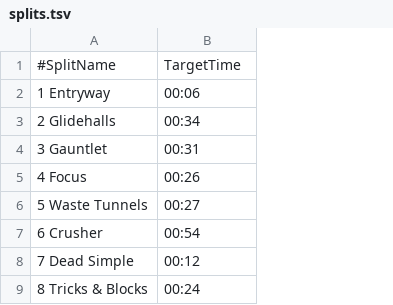
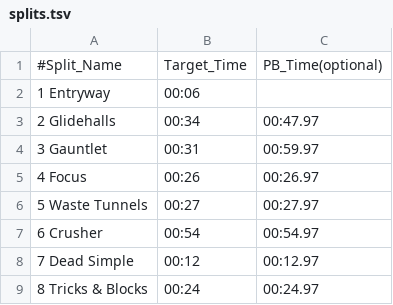
Before and after one commit to EikaMikiku/CrispyDoomTimer, a TSV file: CrispyDoomSplits/splits.tsv, drawn as a sheet; only a part is shown; the diff names each change by its address in the sheet, - before the commit and + after, or states it on an @@ line.

Commit message:
Now supports highlighting of PB times, with sub second precision. New config to show color of PB time.

```diff
--- a/CrispyDoomSplits/splits.tsv
+++ b/CrispyDoomSplits/splits.tsv
+column C, rows 1-9: PB_Time(optional) |  | 00:47.97 | 00:59.97 | 00:26.97 | 00:27.97 | 00:54.97 | 00:12.97 | 00:24.97
-A1: #SplitName
+A1: #Split_Name
-B1: TargetTime
+B1: Target_Time
```
Also changed, not shown: CrispyDoomSplits/config.tsv, 3 other files.
